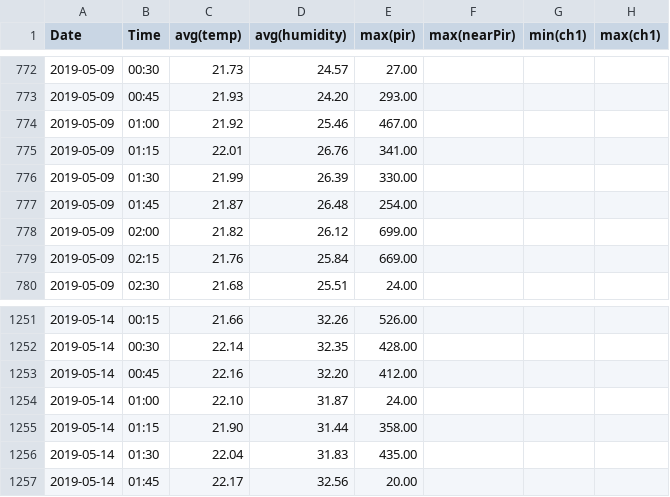
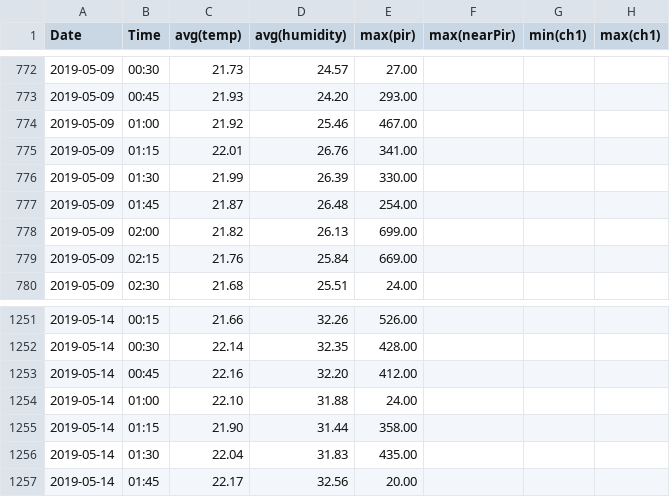
Before and after one commit to cplm98/Indoor-Room-Temperature-Forecasting, a CSV file: data/NEST/2019/05/2019-05-sensors.csv, drawn as a sheet; only a part is shown, gaps mark what is left out; the diff names each change by its address in the sheet, - before the commit and + after, or states it on an @@ line.

```diff
--- a/data/NEST/2019/05/2019-05-sensors.csv
+++ b/data/NEST/2019/05/2019-05-sensors.csv
-D778 (avg(humidity)): 26.12
+D778 (avg(humidity)): 26.13
-D1254 (avg(humidity)): 31.87
+D1254 (avg(humidity)): 31.88
```
Also changed, not shown: data/NEST/2019/02/2019-02-sensors.csv, data/NEST/2019/03/2019-03-sensors.csv, 50 other files.
